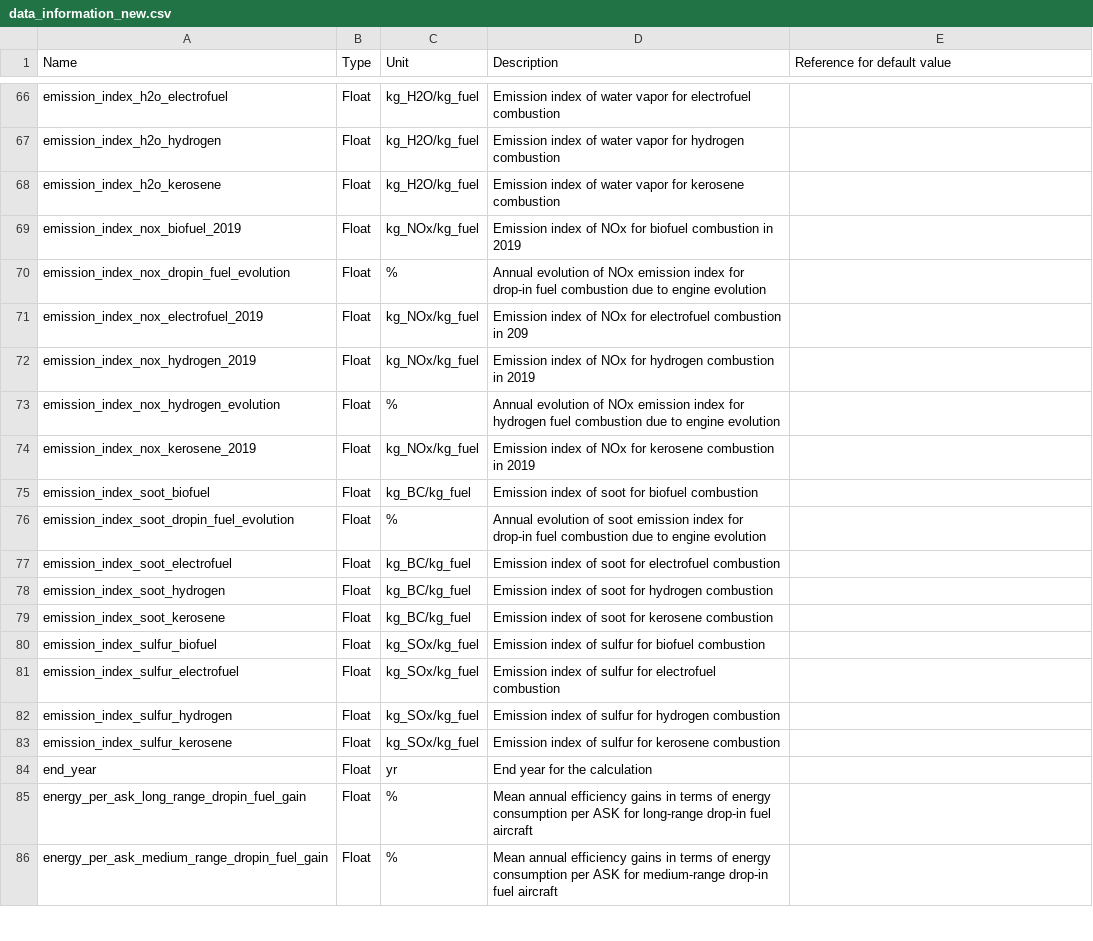
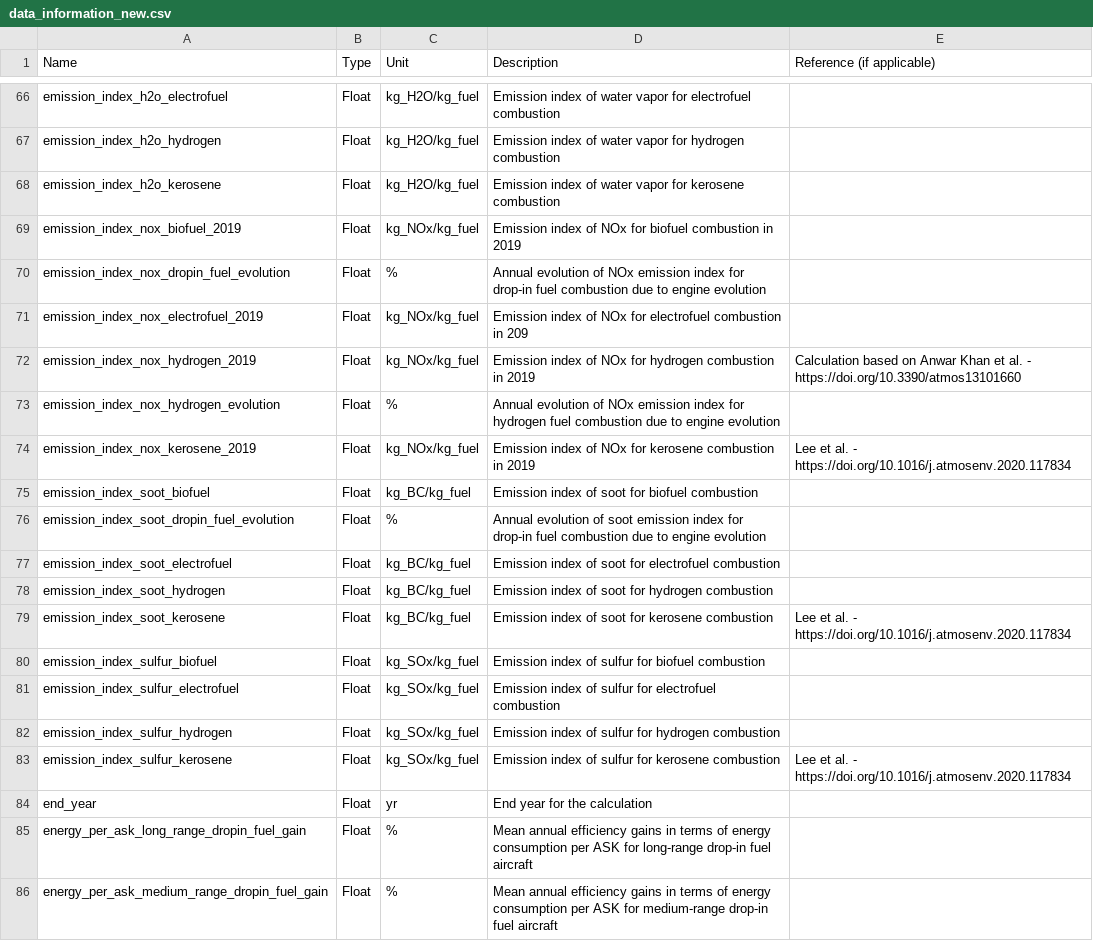
Before and after one commit to AeroMAPS/AeroMAPS, a CSV file: aeromaps/resources/data/data_information_new.csv, drawn as a sheet; only a part is shown, gaps mark what is left out; the diff covers the shown part only.

Commit message:
Add references

```diff
--- a/aeromaps/resources/data/data_information_new.csv
+++ b/aeromaps/resources/data/data_information_new.csv
@@ -1 +1 @@
-Name;Type;Unit;Description;Reference for default value
+Name;Type;Unit;Description;Reference (if applicable)
@@ -71,5 +71,5 @@ emission_index_nox_dropin_fuel_evolution;Float;%;Annual evolution of NOx emissio
 emission_index_nox_electrofuel_2019;Float;kg_NOx/kg_fuel;Emission index of NOx for electrofuel combustion in 209
-emission_index_nox_hydrogen_2019;Float;kg_NOx/kg_fuel;Emission index of NOx for hydrogen combustion in 2019
+emission_index_nox_hydrogen_2019;Float;kg_NOx/kg_fuel;Emission index of NOx for hydrogen combustion in 2019;Calculation based on Anwar Khan et al. - https://doi.org/10.3390/atmos13101660
 emission_index_nox_hydrogen_evolution;Float;%;Annual evolution of NOx emission index for hydrogen fuel combustion due to engine evolution
-emission_index_nox_kerosene_2019;Float;kg_NOx/kg_fuel;Emission index of NOx for kerosene combustion in 2019
+emission_index_nox_kerosene_2019;Float;kg_NOx/kg_fuel;Emission index of NOx for kerosene combustion in 2019;Lee et al. - https://doi.org/10.1016/j.atmosenv.2020.117834
 emission_index_soot_biofuel;Float;kg_BC/kg_fuel;Emission index of soot for biofuel combustion
@@ -78,3 +78,3 @@ emission_index_soot_electrofuel;Float;kg_BC/kg_fuel;Emission index of soot for e
 emission_index_soot_hydrogen;Float;kg_BC/kg_fuel;Emission index of soot for hydrogen combustion
-emission_index_soot_kerosene;Float;kg_BC/kg_fuel;Emission index of soot for kerosene combustion
+emission_index_soot_kerosene;Float;kg_BC/kg_fuel;Emission index of soot for kerosene combustion;Lee et al. - https://doi.org/10.1016/j.atmosenv.2020.117834
 emission_index_sulfur_biofuel;Float;kg_SOx/kg_fuel;Emission index of sulfur for biofuel combustion
@@ -82,3 +82,3 @@ emission_index_sulfur_electrofuel;Float;kg_SOx/kg_fuel;Emission index of sulfur
 emission_index_sulfur_hydrogen;Float;kg_SOx/kg_fuel;Emission index of sulfur for hydrogen combustion
-emission_index_sulfur_kerosene;Float;kg_SOx/kg_fuel;Emission index of sulfur for kerosene combustion
+emission_index_sulfur_kerosene;Float;kg_SOx/kg_fuel;Emission index of sulfur for kerosene combustion;Lee et al. - https://doi.org/10.1016/j.atmosenv.2020.117834
 end_year;Float;yr;End year for the calculation
```
Also changed, not shown: 1 added row, 1 removed row and 66 edited cells elsewhere in this file, 1 other file.
